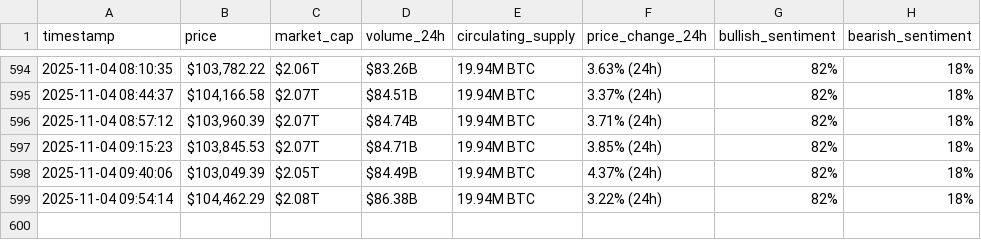
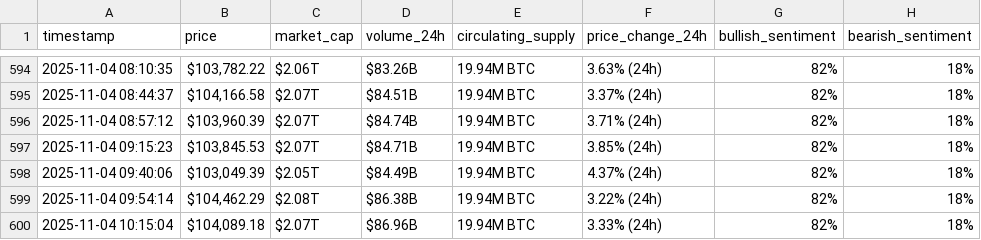
Before and after one commit to rawankhalife/webscraping-automation, a CSV file: bitcoin_hourly_data.csv, drawn as a sheet; only a part is shown, gaps mark what is left out; the diff names each change by its address in the sheet, - before the commit and + after, or states it on an @@ line.

```diff
--- a/bitcoin_hourly_data.csv
+++ b/bitcoin_hourly_data.csv
+row 600: 2025-11-04 10:15:04 | $104,089.18 | $2.07T | $86.96B | 19.94M BTC | 3.33% (24h) | 82% | 18%
```
